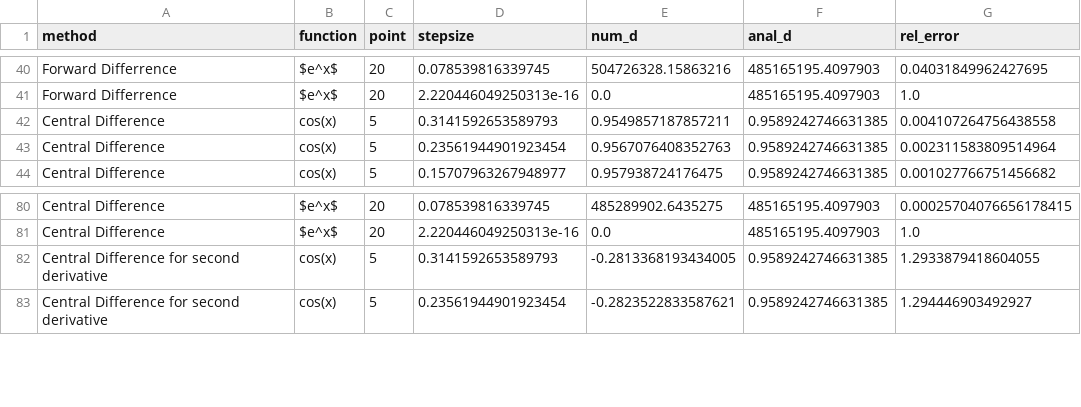
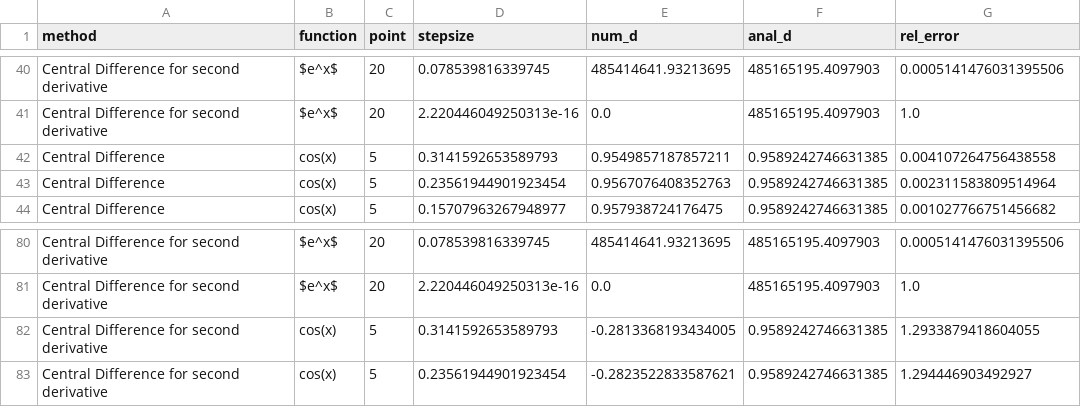
Before and after one commit to arir2001/Computer-Simulations-Assignment-One, a CSV file: derivatives_results.csv, drawn as a sheet; only a part is shown, gaps mark what is left out; the diff covers the shown part only; the diff names each change by its address in the sheet, - before the commit and + after, or states it on an @@ line.

```diff
--- a/derivatives_results.csv
+++ b/derivatives_results.csv
-A40:A41 (method): Forward Differrence
+A40:A41 (method): Central Difference for second derivative
-E40 (num_d): 504726328.15863216
+E40 (num_d): 485414641.93213695
-G40 (rel_error): 0.04031849962427695
+G40 (rel_error): 0.0005141476031395506
-A80:A81 (method): Central Difference
+A80:A81 (method): Central Difference for second derivative
-E80 (num_d): 485289902.6435275
+E80 (num_d): 485414641.93213695
-G80 (rel_error): 0.00025704076656178415
+G80 (rel_error): 0.0005141476031395506
```
Also changed, not shown: 96 edited cells elsewhere in this file, 16 other files.
